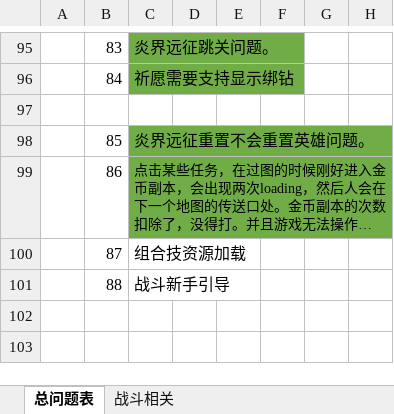
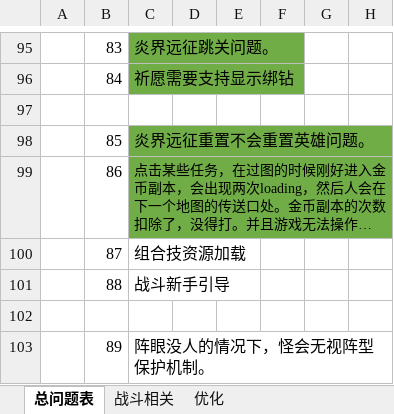
Before and after one commit to zhr277706781/XHCY, an Excel workbook: 数值表7.10/游戏相关设计/问题修改.xlsx, sheet 总问题表, drawn as a sheet; only a part is shown, gaps mark what is left out; long unchanged cells end in …; values as stored, in another font and other column widths than the file's, no borders; the diff names each change by its address in the sheet, - before the commit and + after, or states it on an @@ line.

```diff
--- a/数值表7.10/游戏相关设计/问题修改.xlsx (sheet 总问题表)
+++ b/数值表7.10/游戏相关设计/问题修改.xlsx (sheet 总问题表)
+sheet tab: 优化
+row 102: (empty)
+row 103:  | 89 | 阵眼没人的情况下，怪会无视阵型保护机制。
```
Also changed, not shown: sheet 战斗相关, 4 other files.
